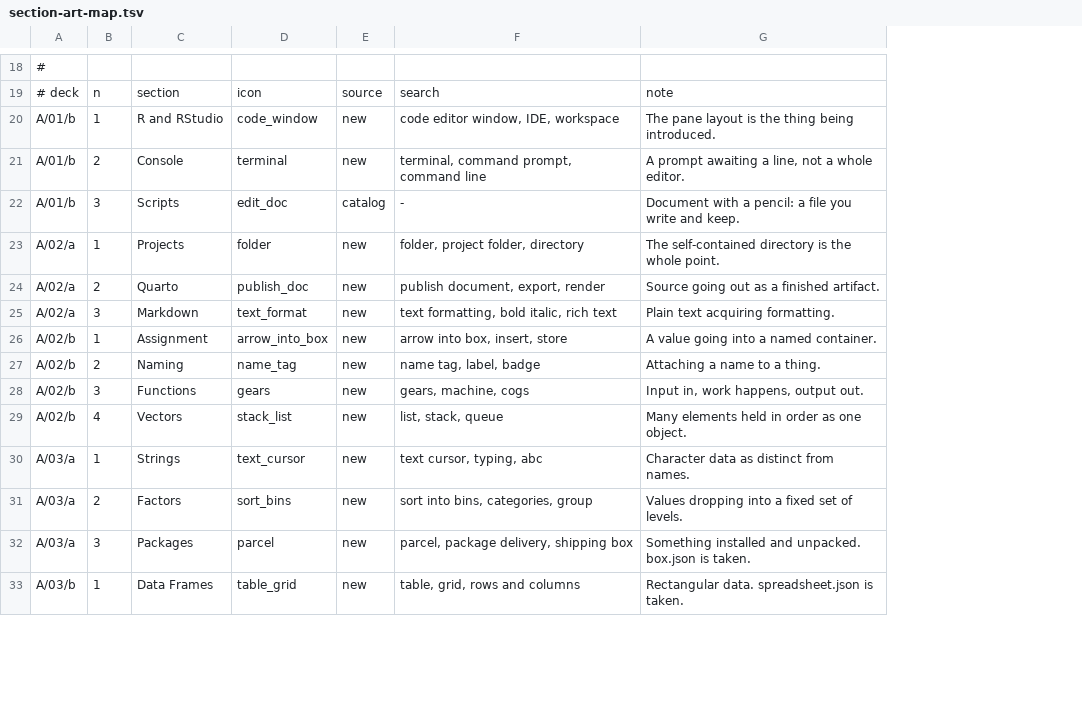
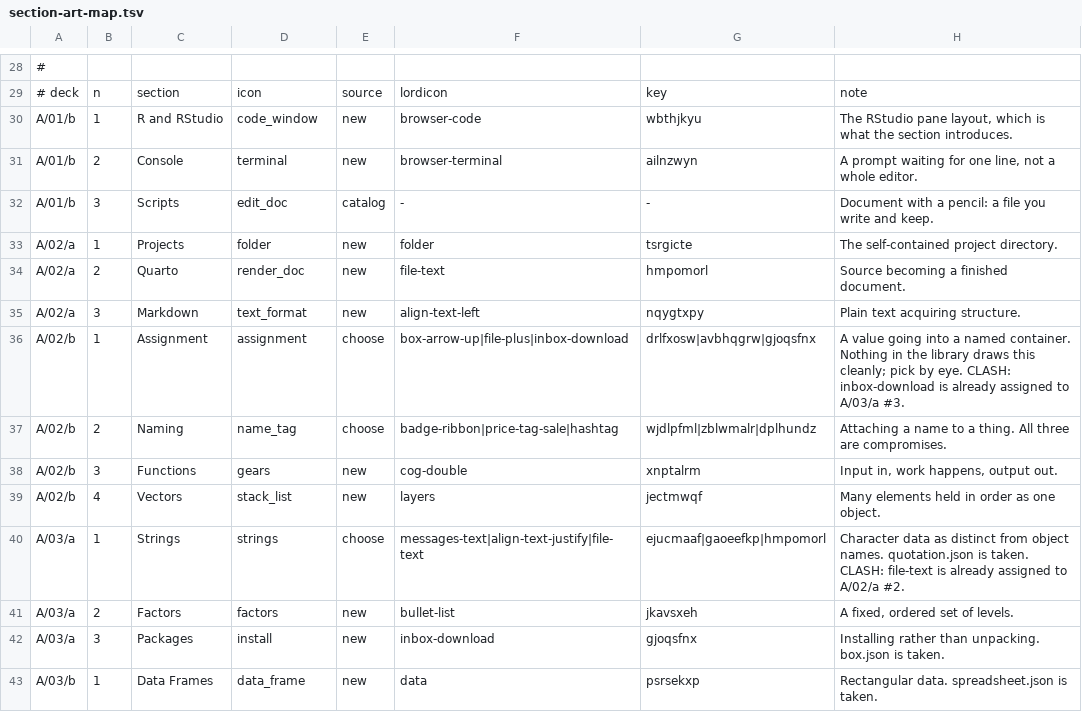
Before and after one commit to jmgirard/psyc790, a TSV file: tools/section-art-map.tsv, drawn as a sheet; only a part is shown, gaps mark what is left out; removed rows and columns are numbered as before the commit, all else as after; the diff covers the shown part only; the diff names each change by its address in the sheet, - before the commit and + after, or states it on an @@ line.

```diff
--- a/tools/section-art-map.tsv
+++ b/tools/section-art-map.tsv
-column F, rows 19-33: search | code editor window, IDE, workspace | terminal, command prompt, command line | - | folder, project folder, directory | publish document, export, render | text formatting, bold italic, rich text | arrow into box, insert, store | name tag, label, badge | gears, machine, cogs | list, stack, queue | text cursor, typing, abc | sort into bins, categories, group | parcel, package delivery, shipping box | table, grid, rows and columns
+column F, rows 29-43: lordicon | browser-code | browser-terminal | - | folder | file-text | align-text-left | box-arrow-up|file-plus|inbox-download | badge-ribbon|price-tag-sale|hashtag | cog-double | layers | messages-text|align-text-justify|file-text | bullet-list | inbox-download | data
+column G, rows 29-43: key | wbthjkyu | ailnzwyn | - | tsrgicte | hmpomorl | nqygtxpy | drlfxosw|avbhqgrw|gjoqsfnx | wjdlpfml|zblwmalr|dplhundz | xnptalrm | jectmwqf | ejucmaaf|gaoeefkp|hmpomorl | jkavsxeh | gjoqsfnx | psrsekxp
-H30: The pane layout is the thing being introduced.
+H30: The RStudio pane layout, which is what the section introduces.
-H31: A prompt awaiting a line, not…
+H31: A prompt waiting for one line, not…
-H33: The self-contained directory is the whole point.
+H33: The self-contained project directory.
-D34: publish_doc
+D34: render_doc
-H34: Source going out as a finished artifact.
+H34: Source becoming a finished document.
-H35: Plain text acquiring formatting.
+H35: Plain text acquiring structure.
-D36: arrow_into_box
+D36: assignment
-E36:E37: new
+E36:E37: choose
-H36: …named container.
+H36: …named container. Nothing in the library draws this cleanly; pick by eye. CLASH: inbox-download is already assigned to A/03/a #3.
-H37: Attaching a name to a thing.
+H37: Attaching a name to a thing. All three are compromises.
-D40: text_cursor
+D40: strings
-E40: new
+E40: choose
-H40: …distinct from names.
+H40: …distinct from object names. quotation.json is taken. CLASH: file-text is already assigned to A/02/a #2.
-D41: sort_bins
+D41: factors
-H41: Values dropping into a fixed set of levels.
+H41: A fixed, ordered set of levels.
-D42: parcel
+D42: install
-H42: Something installed and unpacked. box.json is…
+H42: Installing rather than unpacking. box.json is…
-D43: table_grid
+D43: data_frame
```
Also changed, not shown: 10 added rows and 83 edited cells elsewhere in this file, 2 other files.
